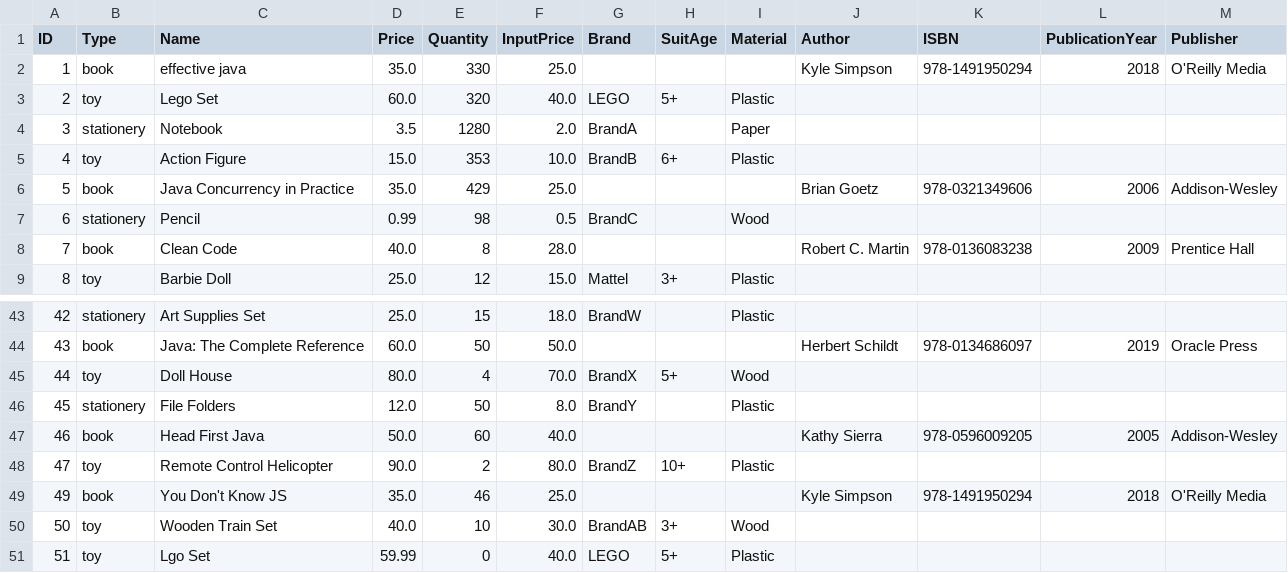
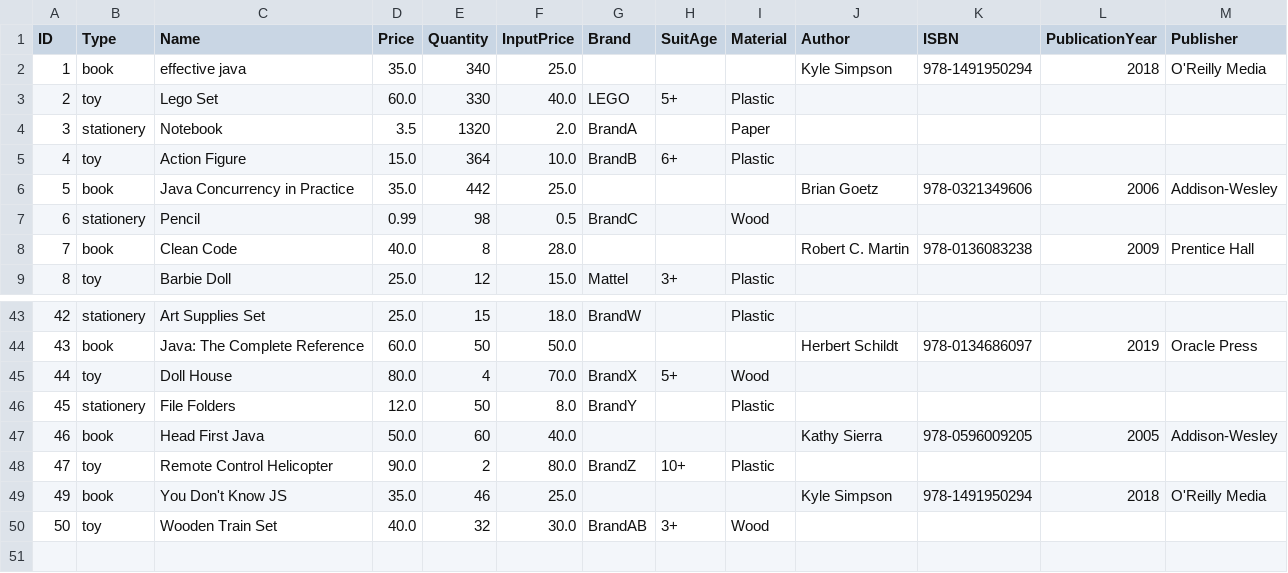
Before and after one commit to TRK95/my-oop-pj-demo, a CSV file: phq/bin/products.csv, drawn as a sheet; only a part is shown, gaps mark what is left out.

```diff
--- a/phq/bin/products.csv
+++ b/phq/bin/products.csv
@@ -1,7 +1,7 @@
 ID,Type,Name,Price,Quantity,InputPrice,Brand,SuitAge,Material,Author,ISBN,PublicationYear,Publisher
-1,book,effective java,35.0,330,25.0,,,,"Kyle Simpson",978-1491950294,2018,O'Reilly Media
-2,toy,Lego Set,60.0,320,40.0,LEGO,5+,Plastic,,,,
-3,stationery,Notebook,3.5,1280,2.0,BrandA,,Paper,,,,
-4,toy,Action Figure,15.0,353,10.0,BrandB,6+,Plastic,,,,
-5,book,Java Concurrency in Practice,35.0,429,25.0,,,,"Brian Goetz",978-0321349606,2006,Addison-Wesley
+1,book,effective java,35.0,340,25.0,,,,"Kyle Simpson",978-1491950294,2018,O'Reilly Media
+2,toy,Lego Set,60.0,330,40.0,LEGO,5+,Plastic,,,,
+3,stationery,Notebook,3.5,1320,2.0,BrandA,,Paper,,,,
+4,toy,Action Figure,15.0,364,10.0,BrandB,6+,Plastic,,,,
+5,book,Java Concurrency in Practice,35.0,442,25.0,,,,"Brian Goetz",978-0321349606,2006,Addison-Wesley
 6,stationery,Pencil,0.99,98,0.5,BrandC,,Wood,,,,
@@ -49,3 +49,2 @@ ID,Type,Name,Price,Quantity,InputPrice,Brand,SuitAge,Material,Author,ISBN,Public
 49,book,You Don't Know JS,35.0,46,25.0,,,,"Kyle Simpson",978-1491950294,2018,O'Reilly Media
-50,toy,Wooden Train Set,40.0,10,30.0,BrandAB,3+,Wood,,,,
-51,toy,Lgo Set,59.99,0,40.0,LEGO,5+,Plastic,,,,
+50,toy,Wooden Train Set,40.0,32,30.0,BrandAB,3+,Wood,,,,
```
Also changed, not shown: phq/bin/orders.csv, phq/bin/payment.csv, 12 other files.
